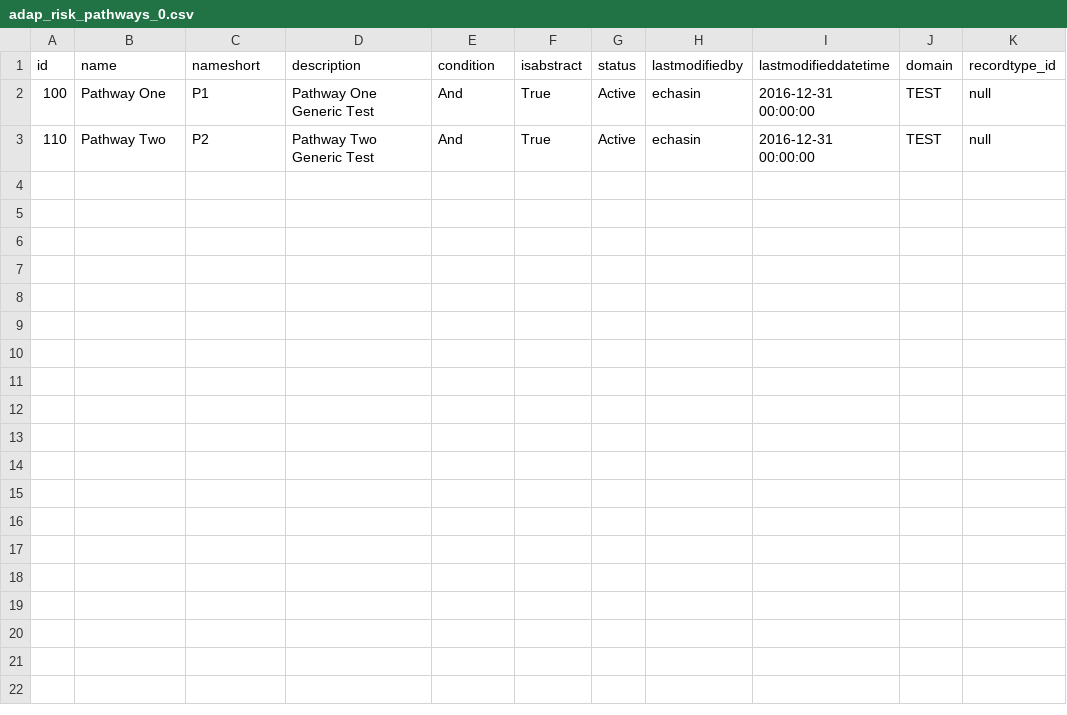
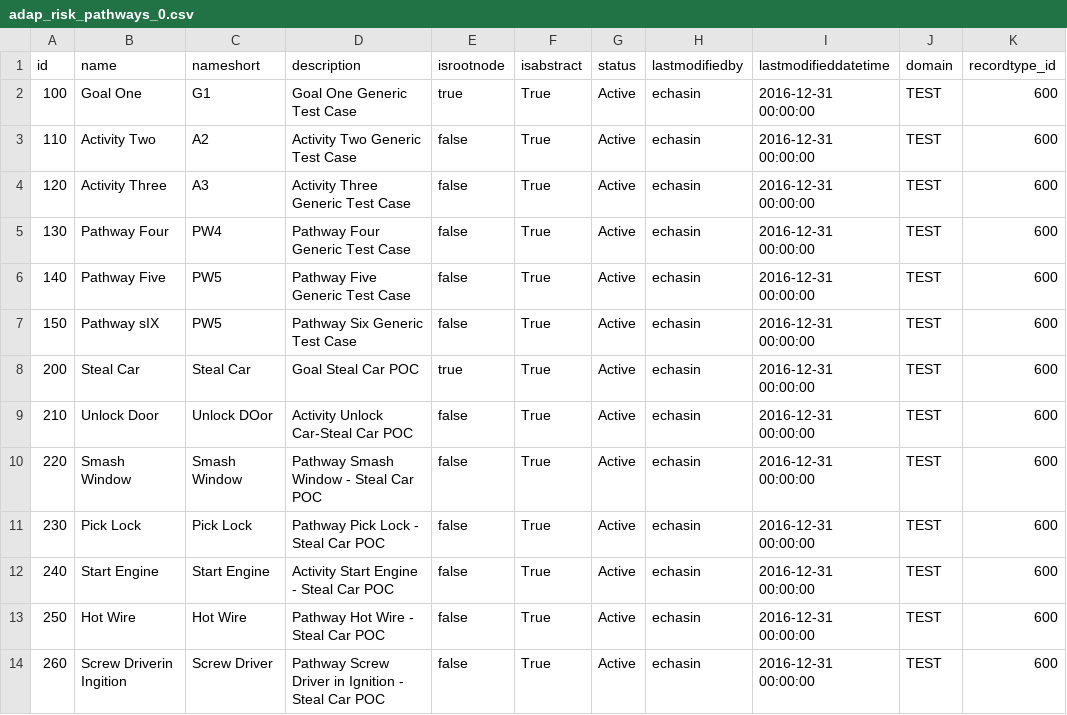
Before and after one commit to christinelovett/adap_risk, a CSV file: src/main/resources/config/liquibase/adap_risk_pathways_0.csv, drawn as a sheet.

Commit message:
WIP - updated Test data sets for Scenarios 100 and 200.  Open issue Pathway Category and Subcategory pull downs in UI

```diff
--- a/src/main/resources/config/liquibase/adap_risk_pathways_0.csv
+++ b/src/main/resources/config/liquibase/adap_risk_pathways_0.csv
@@ -1,3 +1,14 @@
-id,name,nameshort,description,condition,isabstract,status,lastmodifiedby,lastmodifieddatetime,domain,recordtype_id
-100,Pathway One,P1,Pathway One Generic Test,And,True,Active,echasin,2016-12-31 00:00:00,TEST,null
-110,Pathway Two,P2,Pathway Two Generic Test,And,True,Active,echasin,2016-12-31 00:00:00,TEST,null
+id,name,nameshort,description,isrootnode,isabstract,status,lastmodifiedby,lastmodifieddatetime,domain,recordtype_id
+100,Goal One,G1,Goal One Generic Test Case,true,True,Active,echasin,2016-12-31 00:00:00,TEST,600
+110,Activity Two,A2,Activity Two Generic Test Case,false,True,Active,echasin,2016-12-31 00:00:00,TEST,600
+120,Activity Three,A3,Activity Three Generic Test Case,false,True,Active,echasin,2016-12-31 00:00:00,TEST,600
+130,Pathway Four,PW4,Pathway Four Generic Test Case,false,True,Active,echasin,2016-12-31 00:00:00,TEST,600
+140,Pathway Five,PW5,Pathway Five Generic Test Case,false,True,Active,echasin,2016-12-31 00:00:00,TEST,600
+150,Pathway sIX,PW5,Pathway Six Generic Test Case,false,True,Active,echasin,2016-12-31 00:00:00,TEST,600
+200,Steal Car,Steal Car,Goal Steal Car POC,true,True,Active,echasin,2016-12-31 00:00:00,TEST,600
+210,Unlock Door,Unlock DOor,Activity Unlock Car-Steal Car POC ,false,True,Active,echasin,2016-12-31 00:00:00,TEST,600
+220,Smash Window,Smash Window,Pathway Smash Window - Steal Car POC ,false,True,Active,echasin,2016-12-31 00:00:00,TEST,600
+230,Pick Lock,Pick Lock,Pathway Pick Lock - Steal Car POC ,false,True,Active,echasin,2016-12-31 00:00:00,TEST,600
+240,Start Engine,Start Engine,Activity Start Engine - Steal Car POC ,false,True,Active,echasin,2016-12-31 00:00:00,TEST,600
+250,Hot Wire,Hot Wire,Pathway Hot Wire - Steal Car POC ,false,True,Active,echasin,2016-12-31 00:00:00,TEST,600
+260,Screw Driverin Ingition,Screw Driver,Pathway Screw Driver in Ignition - Steal Car POC ,false,True,Active,echasin,2016-12-31 00:00:00,TEST,600
```
Also changed, not shown: src/main/resources/config/liquibase/adap_risk_scenarios_0.csv, 11 other files.
